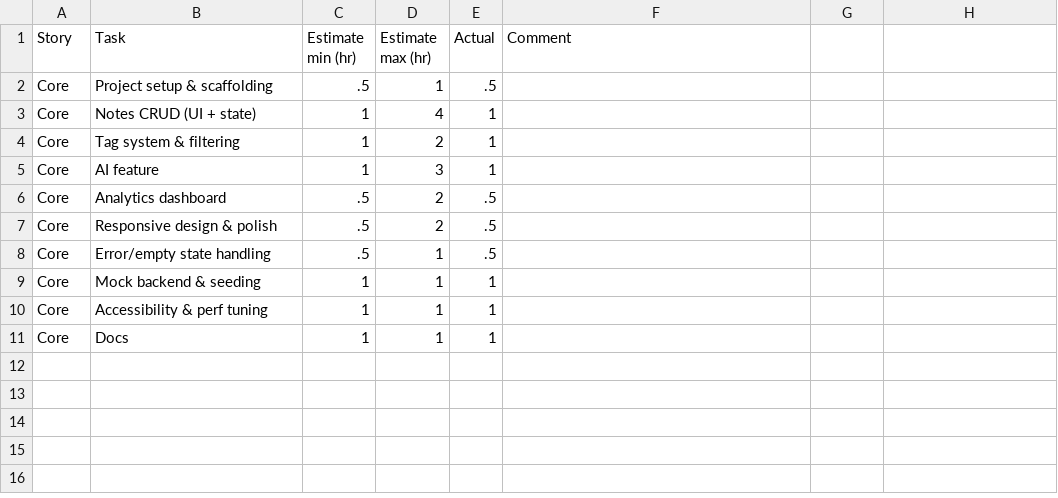
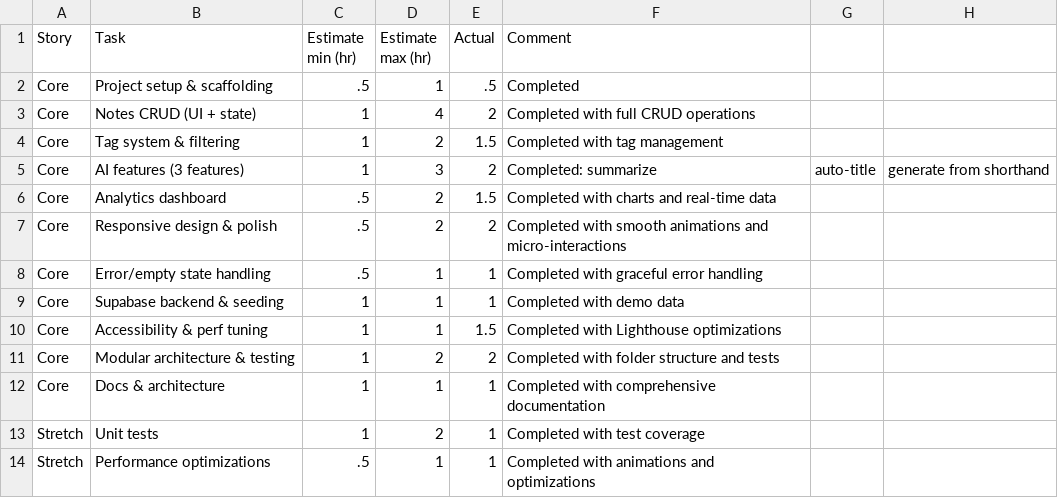
Before and after one commit to AnthonyEzeji/genai-takehome, a CSV file: Estimates.CSV (Challenges) - Sheet1.csv, drawn as a sheet.

Commit message:
docs: complete project documentation and submission preparation
- Updated README with comprehensive setup instructions and features
- Updated estimates.csv with actual time tracking and completion status
- Added submission checklist and project structure documentation
- Included browser support and performance metrics
- Documented trade-offs and future improvements
- Ready for deployment and demo video creation

```diff
--- a/Estimates.CSV (Challenges) - Sheet1.csv
+++ b/Estimates.CSV (Challenges) - Sheet1.csv
@@ -1,11 +1,14 @@
 Story,Task,Estimate min (hr),Estimate max (hr),Actual,Comment
-Core,Project setup & scaffolding,.5,1,.5,
-Core,Notes CRUD (UI + state),1,4,1,
-Core,Tag system & filtering,1,2,1,
-Core,AI feature,1,3,1,
-Core,Analytics dashboard,.5,2,.5,
-Core,Responsive design & polish,.5,2,.5,
-Core,Error/empty state handling,.5,1,.5,
-Core,Mock backend & seeding,1,1,1,
-Core,Accessibility & perf tuning,1,1,1,
-Core,Docs,1,1,1,
+Core,Project setup & scaffolding,.5,1,.5,Completed
+Core,Notes CRUD (UI + state),1,4,2,Completed with full CRUD operations
+Core,Tag system & filtering,1,2,1.5,Completed with tag management
+Core,AI features (3 features),1,3,2,Completed: summarize, auto-title, generate from shorthand
+Core,Analytics dashboard,.5,2,1.5,Completed with charts and real-time data
+Core,Responsive design & polish,.5,2,2,Completed with smooth animations and micro-interactions
+Core,Error/empty state handling,.5,1,1,Completed with graceful error handling
+Core,Supabase backend & seeding,1,1,1,Completed with demo data
+Core,Accessibility & perf tuning,1,1,1.5,Completed with Lighthouse optimizations
+Core,Modular architecture & testing,1,2,2,Completed with folder structure and tests
+Core,Docs & architecture,1,1,1,Completed with comprehensive documentation
+Stretch,Unit tests,1,2,1,Completed with test coverage
+Stretch,Performance optimizations,.5,1,1,Completed with animations and optimizations
```
Also changed, not shown: 1 other file.
